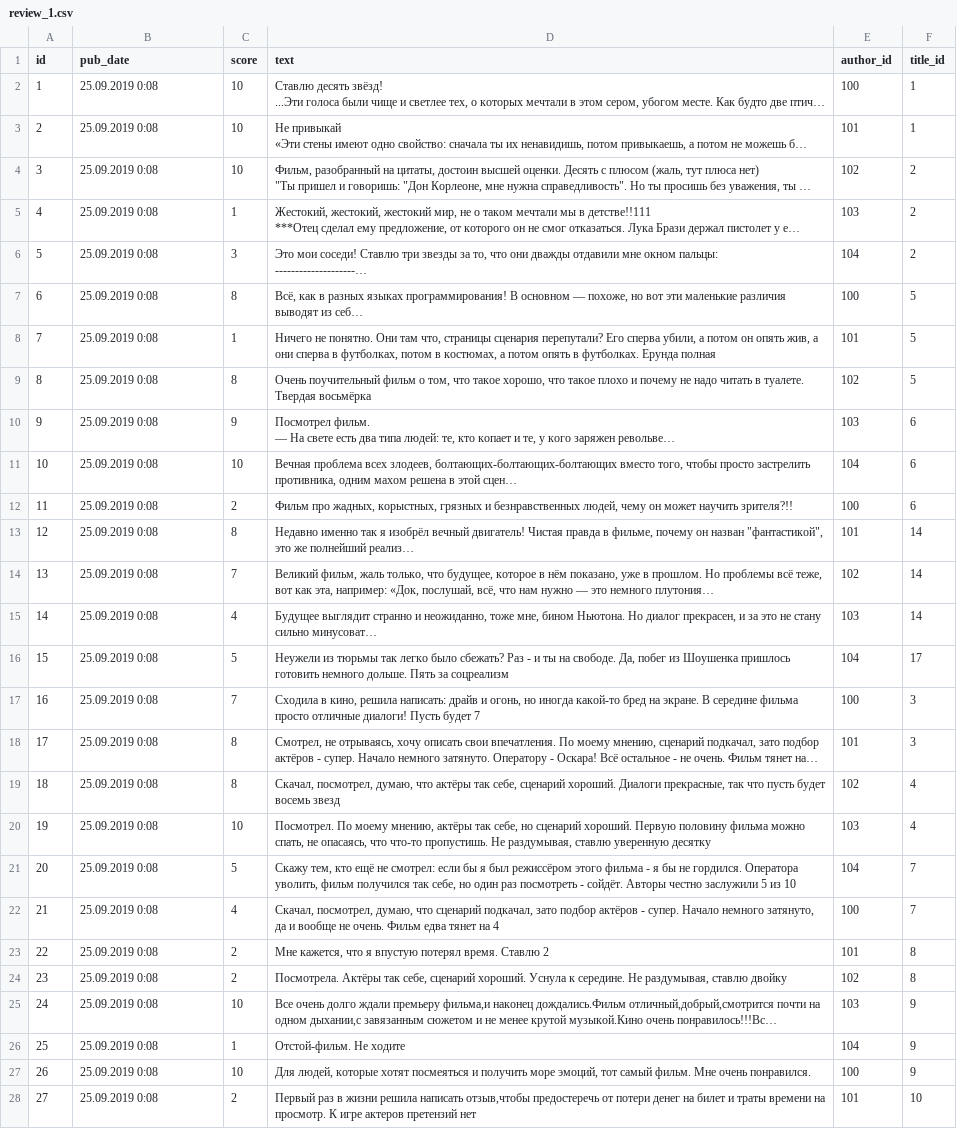
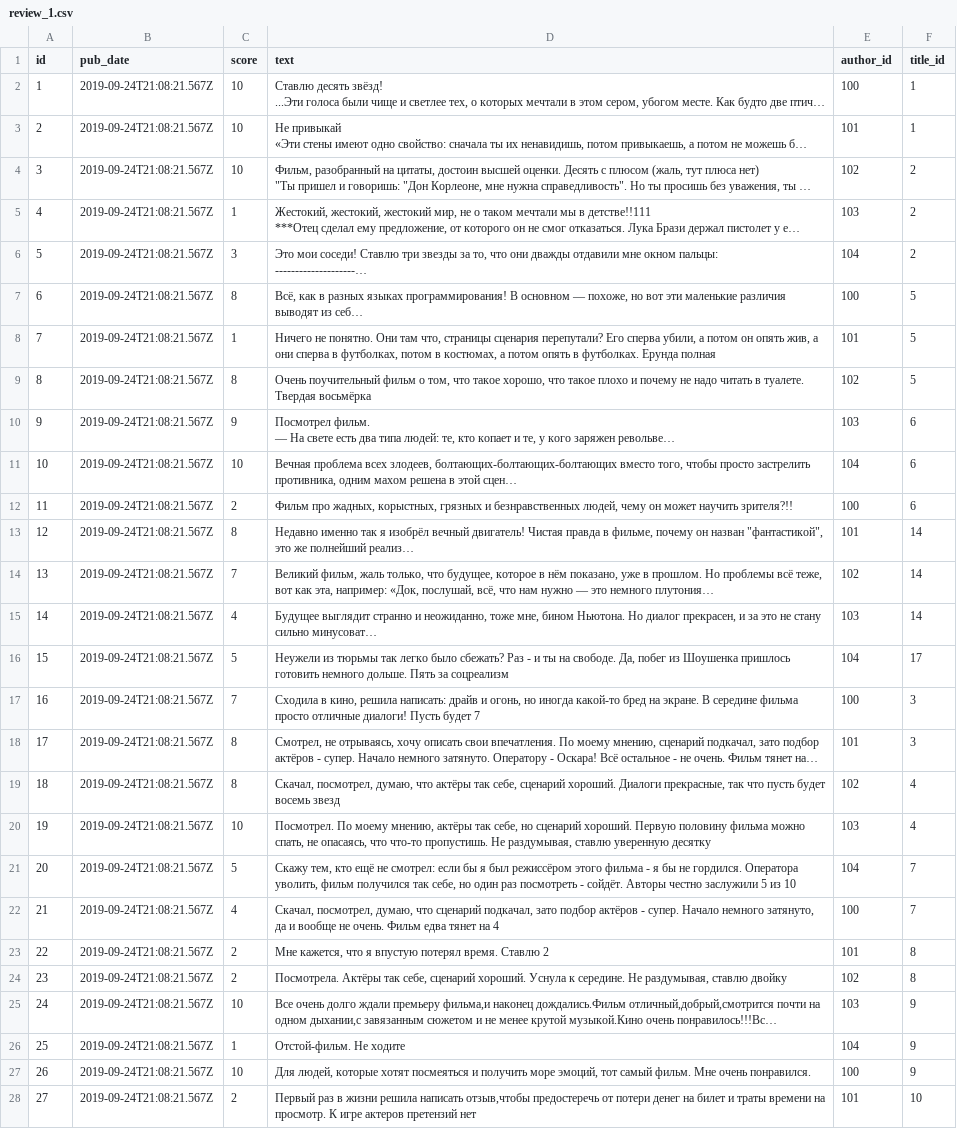
Before and after one commit to OhlupinMaxim/DjangoREST_API_YATUBE, a CSV file: data/review_1.csv, drawn as a sheet; only a part is shown; long unchanged cells end in …; the diff covers the shown part only; the diff names each change by its address in the sheet, - before the commit and + after, or states it on an @@ line.

Commit message:
User_Title_merge

```diff
--- a/data/review_1.csv
+++ b/data/review_1.csv
-B2:B28 (pub_date): 25.09.2019 0:08
+B2:B28 (pub_date): 2019-09-24T21:08:21.567Z
```
Also changed, not shown: 48 edited cells elsewhere in this file, 10 other files.
